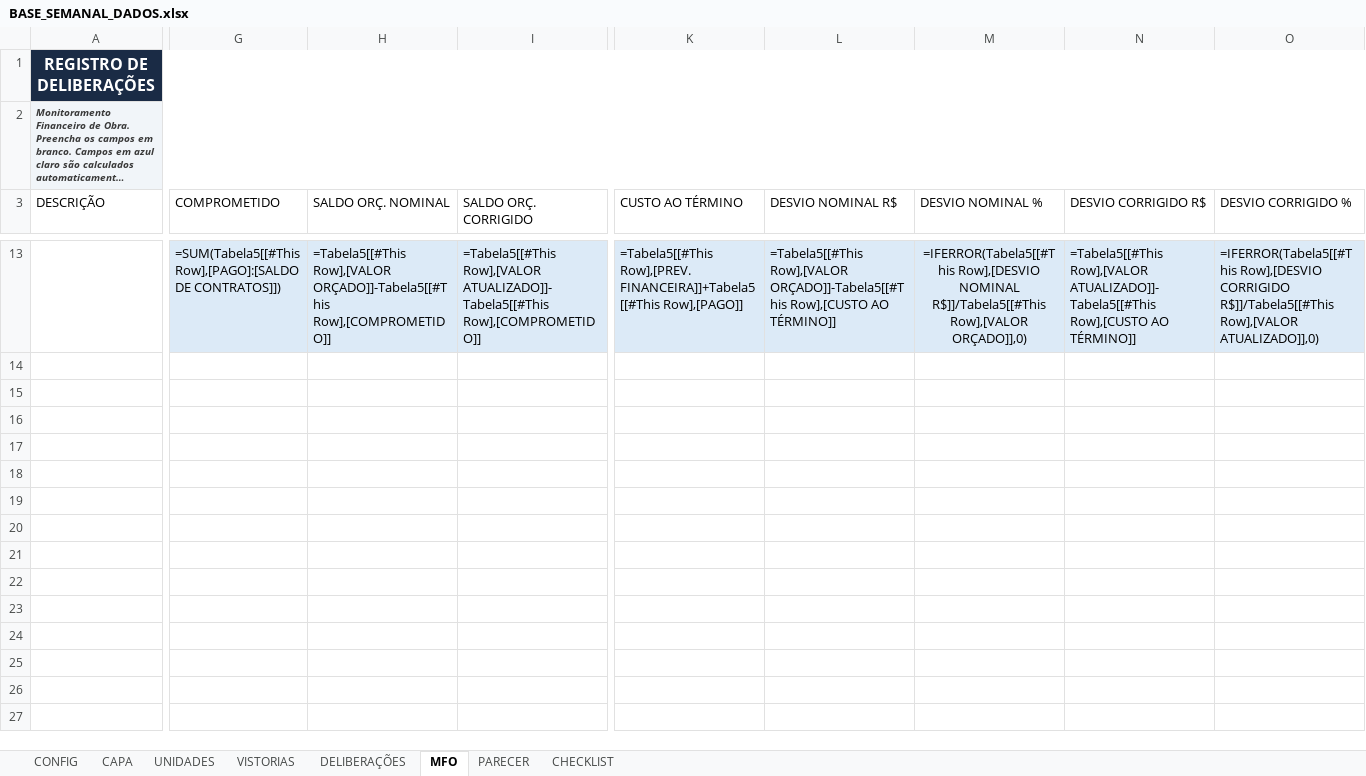
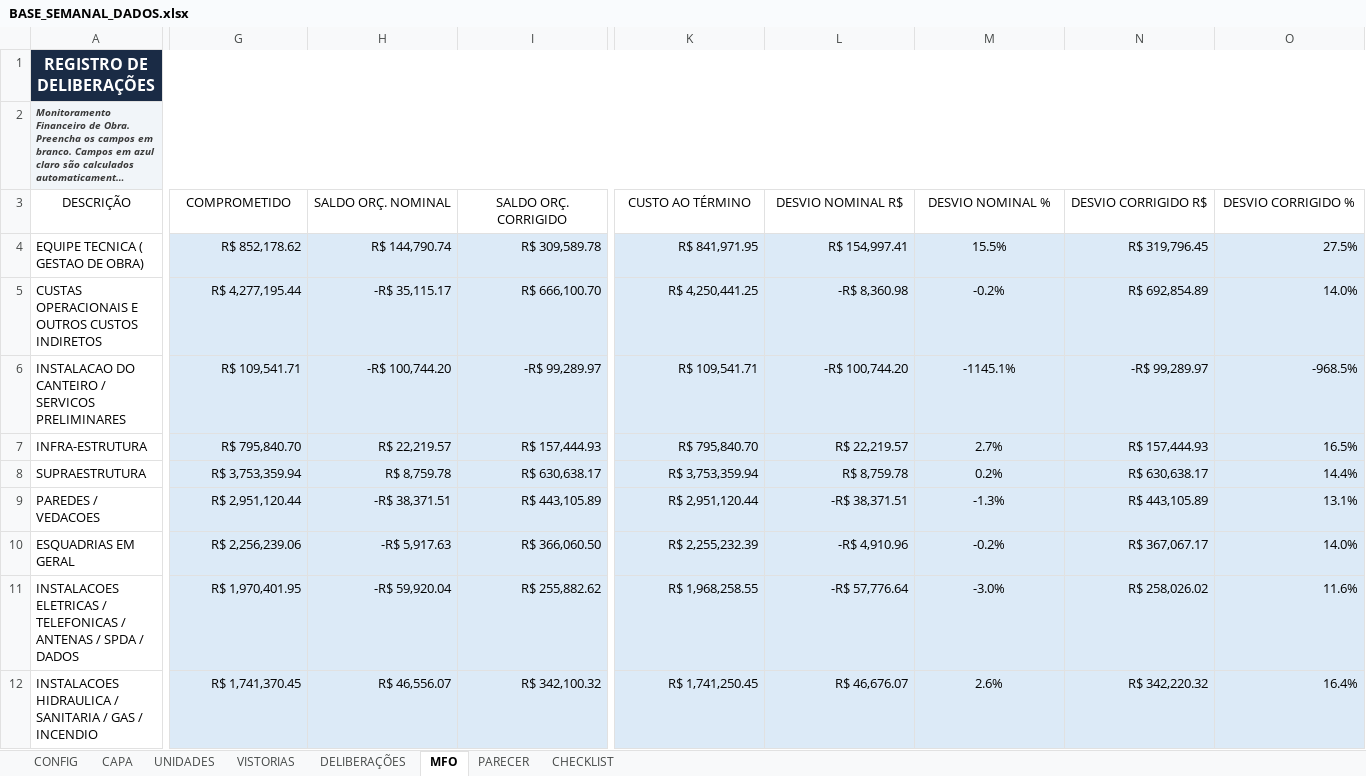
Before and after one commit to mateusm23/Relatorios, an Excel workbook: templates/BASE_SEMANAL_DADOS.xlsx, sheet MFO, drawn as a sheet; only a part is shown, gaps mark what is left out; long unchanged cells end in …; values as stored, in another font and other column widths than the file's, no borders; formulas without a stored value are shown as written; conditional formats and table styles not drawn; removed rows and columns are numbered as before the commit, all else as after; rows hold the shown columns only; the diff covers the shown part only; the diff names each change by its address in the sheet, - before the commit and + after, or states it on an @@ line.

```diff
--- a/templates/BASE_SEMANAL_DADOS.xlsx (sheet MFO)
+++ b/templates/BASE_SEMANAL_DADOS.xlsx (sheet MFO)
-A3:O3 alignment: left
+A3:O3 alignment: center
-row 13:  | =SUM(Tabela5[[#This Row],[PAGO]:[SALDO DE CONTRATOS]]) | =Tabela5[[#This Row],[VALOR ORÇADO]]-Tabela5[[#This Row],[COMPROMETIDO]] | =Tabela5[[#This Row],[VALOR ATUALIZADO]]-Tabela5[[#This Row],[COMPROMETIDO]] | =Tabela5[[#This Row],[PREV. FINANCEIRA]]+Tabela5[[#This Row],[PAGO]] | =Tabela5[[#This Row],[VALOR ORÇADO]]-Tabela5[[#This Row],[CUSTO AO TÉRMINO]] | =IFERROR(Tabela5[[#This Row],[DESVIO NOMINAL R$]]/Tabela5[[#This Row],[VALOR ORÇADO]],0) | =Tabela5[[#This Row],[VALOR ATUALIZADO]]-Tabela5[[#This Row],[CUSTO AO TÉRMINO]] | =IFERROR(Tabela5[[#This Row],[DESVIO CORRIGIDO R$]]/Tabela5[[#This Row],[VALOR ATUALIZADO]],0)
+row 4: EQUIPE TECNICA ( GESTAO DE OBRA) | R$ 852,178.62 | R$ 144,790.74 | R$ 309,589.78 | R$ 841,971.95 | R$ 154,997.41 | 15.5% | R$ 319,796.45 | 27.5%
+row 5: CUSTAS OPERACIONAIS E OUTROS CUSTOS INDIRETOS | R$ 4,277,195.44 | -R$ 35,115.17 | R$ 666,100.70 | R$ 4,250,441.25 | -R$ 8,360.98 | -0.2% | R$ 692,854.89 | 14.0%
+row 6: INSTALACAO DO CANTEIRO / SERVICOS PRELIMINARES | R$ 109,541.71 | -R$ 100,744.20 | -R$ 99,289.97 | R$ 109,541.71 | -R$ 100,744.20 | -1145.1% | -R$ 99,289.97 | -968.5%
+row 7: INFRA-ESTRUTURA | R$ 795,840.70 | R$ 22,219.57 | R$ 157,444.93 | R$ 795,840.70 | R$ 22,219.57 | 2.7% | R$ 157,444.93 | 16.5%
+row 8: SUPRAESTRUTURA | R$ 3,753,359.94 | R$ 8,759.78 | R$ 630,638.17 | R$ 3,753,359.94 | R$ 8,759.78 | 0.2% | R$ 630,638.17 | 14.4%
+row 9: PAREDES / VEDACOES | R$ 2,951,120.44 | -R$ 38,371.51 | R$ 443,105.89 | R$ 2,951,120.44 | -R$ 38,371.51 | -1.3% | R$ 443,105.89 | 13.1%
+row 10: ESQUADRIAS EM GERAL | R$ 2,256,239.06 | -R$ 5,917.63 | R$ 366,060.50 | R$ 2,255,232.39 | -R$ 4,910.96 | -0.2% | R$ 367,067.17 | 14.0%
+row 11: INSTALACOES ELETRICAS / TELEFONICAS / ANTENAS / SPDA / DADOS | R$ 1,970,401.95 | -R$ 59,920.04 | R$ 255,882.62 | R$ 1,968,258.55 | -R$ 57,776.64 | -3.0% | R$ 258,026.02 | 11.6%
+row 12: INSTALACOES HIDRAULICA / SANITARIA / GAS / INCENDIO | R$ 1,741,370.45 | R$ 46,556.07 | R$ 342,100.32 | R$ 1,741,250.45 | R$ 46,676.07 | 2.6% | R$ 342,220.32 | 16.4%
```
Also changed, not shown: 17 added rows, 9 removed rows and cell formats elsewhere in this sheet, sheet VISTORIAS, sheet UNIDADES, sheet DELIBERAÇÕES, sheet CHECKLIST, sheet CAPA, sheet PARECER, templates/BASE_SEMANAL_VAZIO.xlsx.
